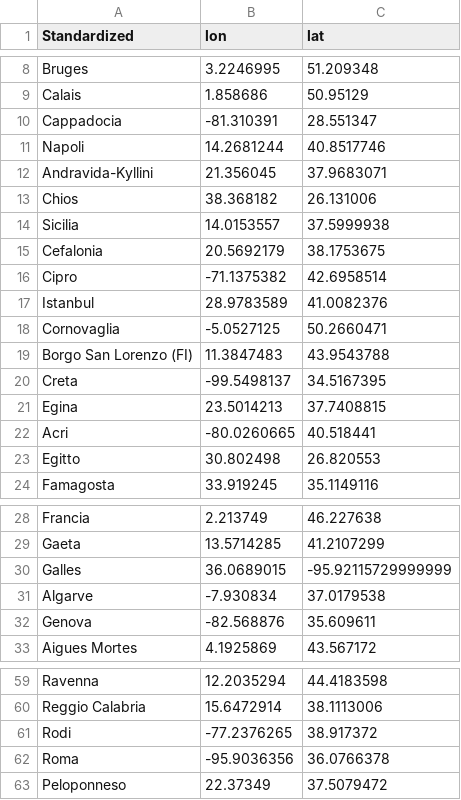
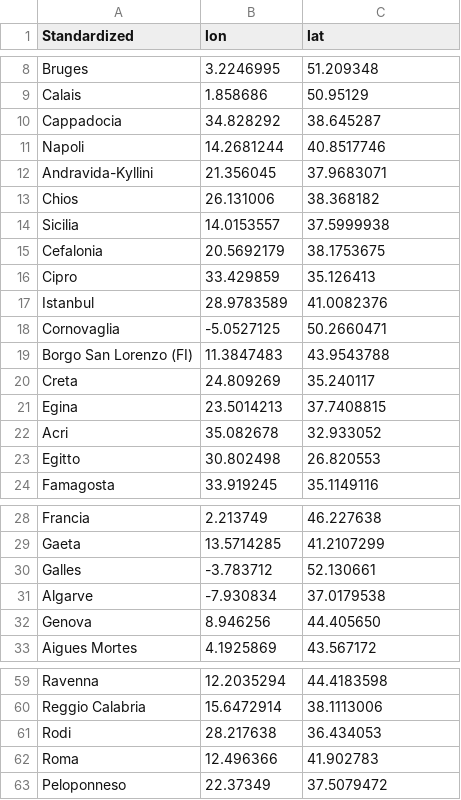
Before and after one commit to olablit2/geoBoccaccio, a CSV file: data/out/propn/total/geoCitiesClean.csv, drawn as a sheet; only a part is shown, gaps mark what is left out; the diff covers the shown part only.

```diff
--- a/data/out/propn/total/geoCitiesClean.csv
+++ b/data/out/propn/total/geoCitiesClean.csv
@@ -9,9 +9,9 @@ Bruges,3.2246995,51.209348
 Calais,1.858686,50.95129
-Cappadocia,-81.310391,28.551347
+Cappadocia,34.828292,38.645287
 Napoli,14.2681244,40.8517746
 Andravida-Kyllini,21.356045,37.9683071
-Chios,38.368182,26.131006
+Chios,26.131006,38.368182
 Sicilia,14.0153557,37.5999938
 Cefalonia,20.5692179,38.1753675
-Cipro,-71.1375382,42.6958514
+Cipro,33.429859,35.126413
 Istanbul,28.9783589,41.0082376
@@ -19,5 +19,5 @@ Cornovaglia,-5.0527125,50.2660471
 Borgo San Lorenzo (FI),11.3847483,43.9543788
-Creta,-99.5498137,34.5167395
+Creta,24.809269,35.240117
 Egina,23.5014213,37.7408815
-Acri,-80.0260665,40.518441
+Acri,35.082678,32.933052
 Egitto,30.802498,26.820553
@@ -29,5 +29,5 @@ Francia,2.213749,46.227638
 Gaeta,13.5714285,41.2107299
-Galles,36.0689015,-95.92115729999999
+Galles,-3.783712,52.130661
 Algarve,-7.930834,37.0179538
-Genova,-82.568876,35.609611
+Genova,8.946256,44.405650
 Aigues Mortes,4.1925869,43.567172
@@ -60,4 +60,4 @@ Ravenna,12.2035294,44.4183598
 Reggio Calabria,15.6472914,38.1113006
-Rodi,-77.2376265,38.917372
-Roma,-95.9036356,36.0766378
+Rodi,28.217638,36.434053
+Roma,12.496366,41.902783
 Peloponneso,22.37349,37.5079472
```
Also changed, not shown: 4 edited cells elsewhere in this file, 35 other files.
